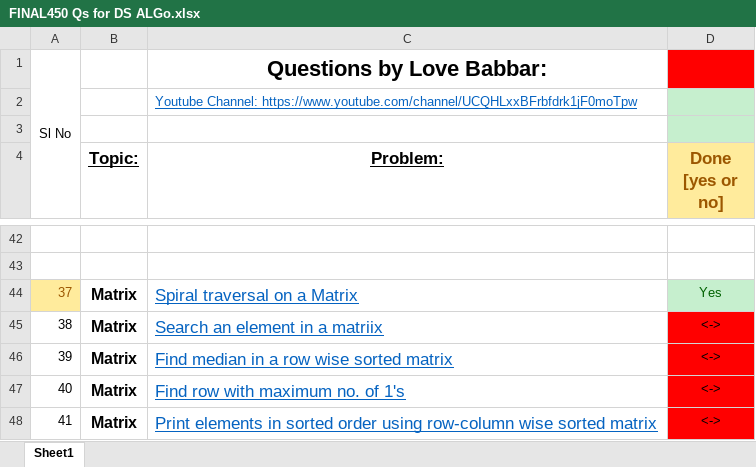
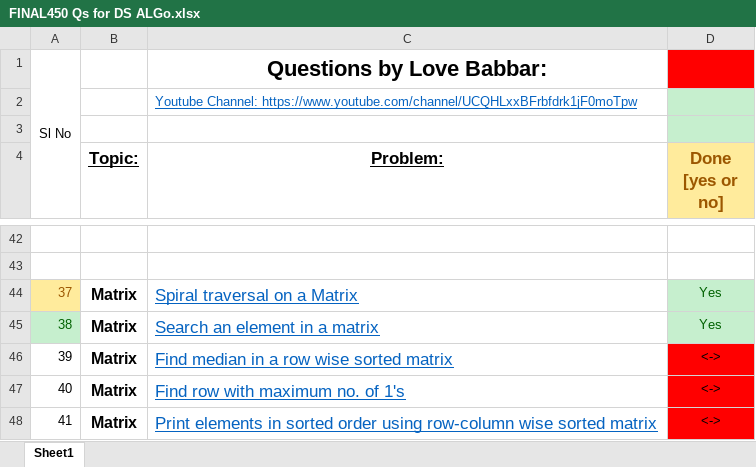
Before and after one commit to Abhrajyoti00/Data-Structures-and-Algorithms, an Excel workbook: 450 Questions for DSA/FINAL450 Qs for DS ALGo.xlsx, sheet Sheet1, drawn as a sheet; only a part is shown, gaps mark what is left out; values as stored, in another font and other column widths than the file's, no borders; the diff names each change by its address in the sheet, - before the commit and + after, or states it on an @@ line.

Commit message:
Search in 2D Matrix

```diff
--- a/450 Questions for DSA/FINAL450 Qs for DS ALGo.xlsx (sheet Sheet1)
+++ b/450 Questions for DSA/FINAL450 Qs for DS ALGo.xlsx (sheet Sheet1)
@@ A45 text colour: black → #006100, fill: none → #C6EFCE @@
-C45 (Problem:): Search an element in a matriix
+C45 (Problem:): Search an element in a matrix
-D45 (Done [yes or no]): <->
+D45 (Done [yes or no]): Yes
@@ D45 fill: #FF0000 → #C6EFCE, text colour: black → #006100 @@
```
Also changed, not shown: 1 other file.
